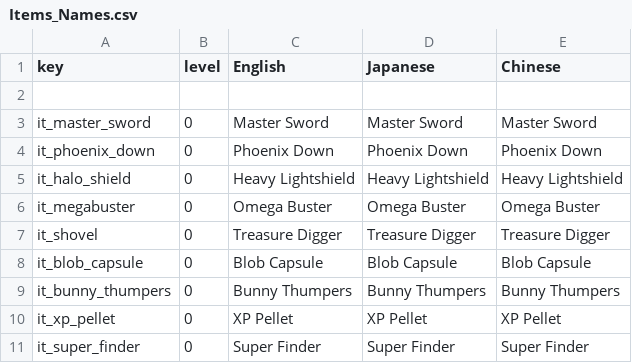
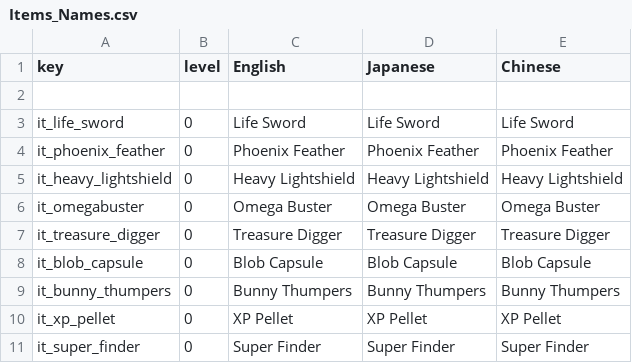
Before and after one commit to Imaginary-Horizons-Productions/RnS-VG-Homage-Set, a CSV file: Items_Names.csv, drawn as a sheet.

Commit message:
rename items in/externally

```diff
--- a/Items_Names.csv
+++ b/Items_Names.csv
@@ -2,7 +2,7 @@ key,level,English,Japanese,Chinese
 ,,,,
-it_master_sword,0,Master Sword,Master Sword,Master Sword
-it_phoenix_down,0,Phoenix Down,Phoenix Down,Phoenix Down
-it_halo_shield,0,Heavy Lightshield,Heavy Lightshield,Heavy Lightshield
-it_megabuster,0,Omega Buster,Omega Buster,Omega Buster
-it_shovel,0,Treasure Digger,Treasure Digger,Treasure Digger
+it_life_sword,0,Life Sword,Life Sword,Life Sword
+it_phoenix_feather,0,Phoenix Feather,Phoenix Feather,Phoenix Feather
+it_heavy_lightshield,0,Heavy Lightshield,Heavy Lightshield,Heavy Lightshield
+it_omegabuster,0,Omega Buster,Omega Buster,Omega Buster
+it_treasure_digger,0,Treasure Digger,Treasure Digger,Treasure Digger
 it_blob_capsule,0,Blob Capsule,Blob Capsule,Blob Capsule
```
Also changed, not shown: Items.csv, Items_Descriptions.csv, 1 other file.
